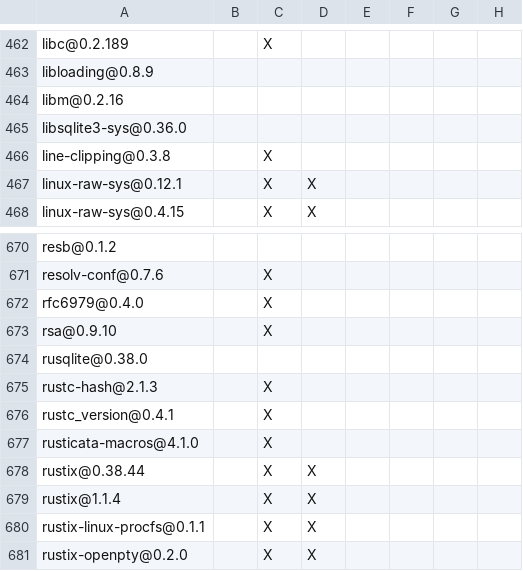
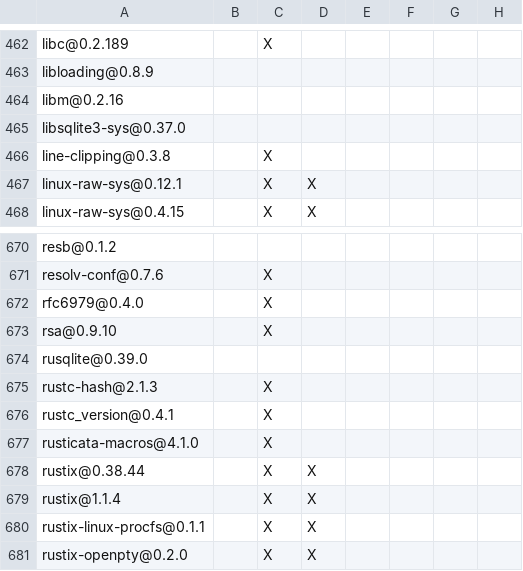
Before and after one commit to agent-memory-atlas-archive/apache--maka, a TSV file: crates/cli/DEPENDENCIES.rust.tsv, drawn as a sheet; only a part is shown, gaps mark what is left out; the diff names each change by its address in the sheet, - before the commit and + after, or states it on an @@ line.

```diff
--- a/crates/cli/DEPENDENCIES.rust.tsv
+++ b/crates/cli/DEPENDENCIES.rust.tsv
-A465: libsqlite3-sys@0.36.0
+A465: libsqlite3-sys@0.37.0
-A674: rusqlite@0.38.0
+A674: rusqlite@0.39.0
```
Also changed, not shown: 4 other files.
